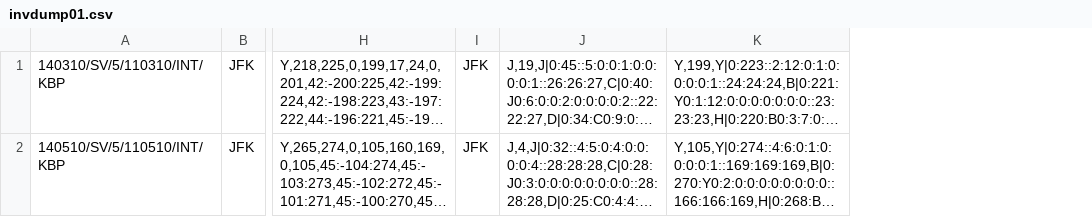
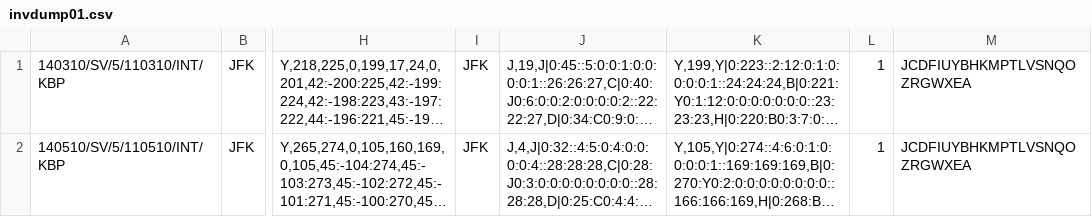
Before and after one commit to airsim/stdair, a CSV file: samples/invdump01.csv, drawn as a sheet; only a part is shown, gaps mark what is left out; long unchanged cells end in …; the diff names each change by its address in the sheet, - before the commit and + after, or states it on an @@ line.

Commit message:
[Samples] Added fare families to the CSV schedule files.

```diff
--- a/samples/invdump01.csv
+++ b/samples/invdump01.csv
+column L, rows 1-2: 1 | 1
+column M, rows 1-2: JCDFIUYBHKMPTLVSNQOZRGWXEA | JCDFIUYBHKMPTLVSNQOZRGWXEA
```
Also changed, not shown: samples/invdump02.csv.
